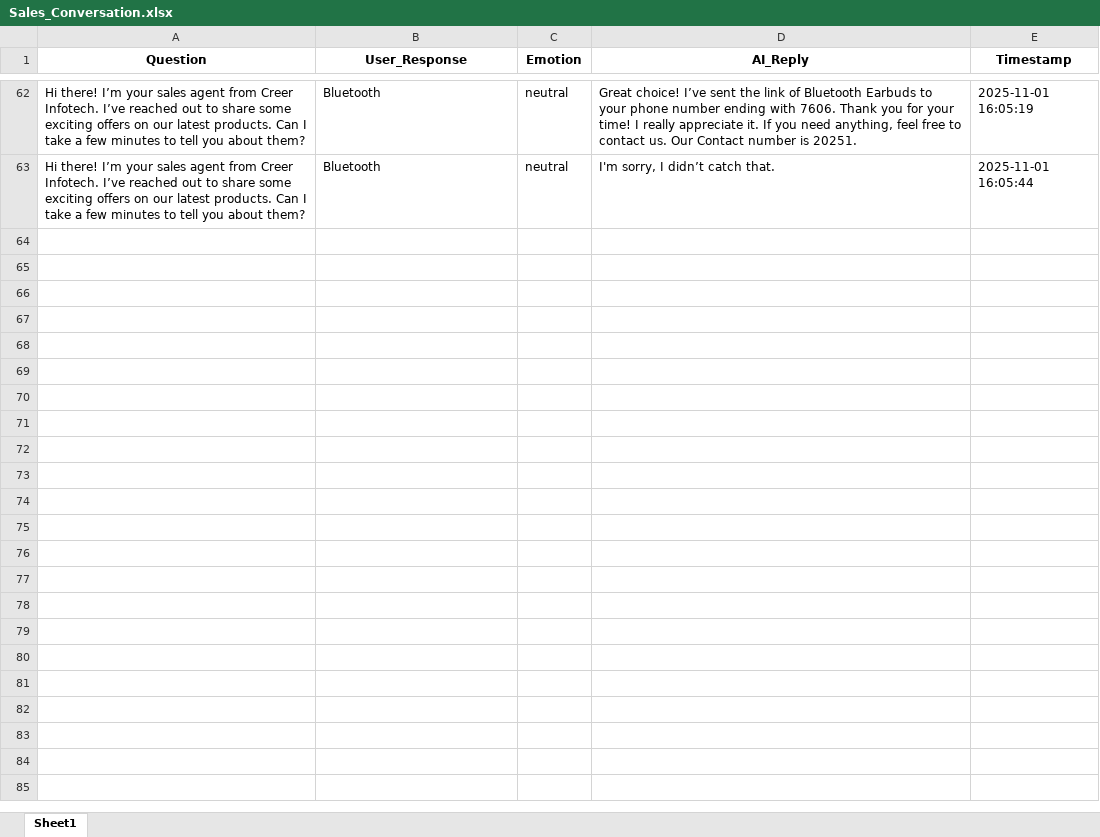
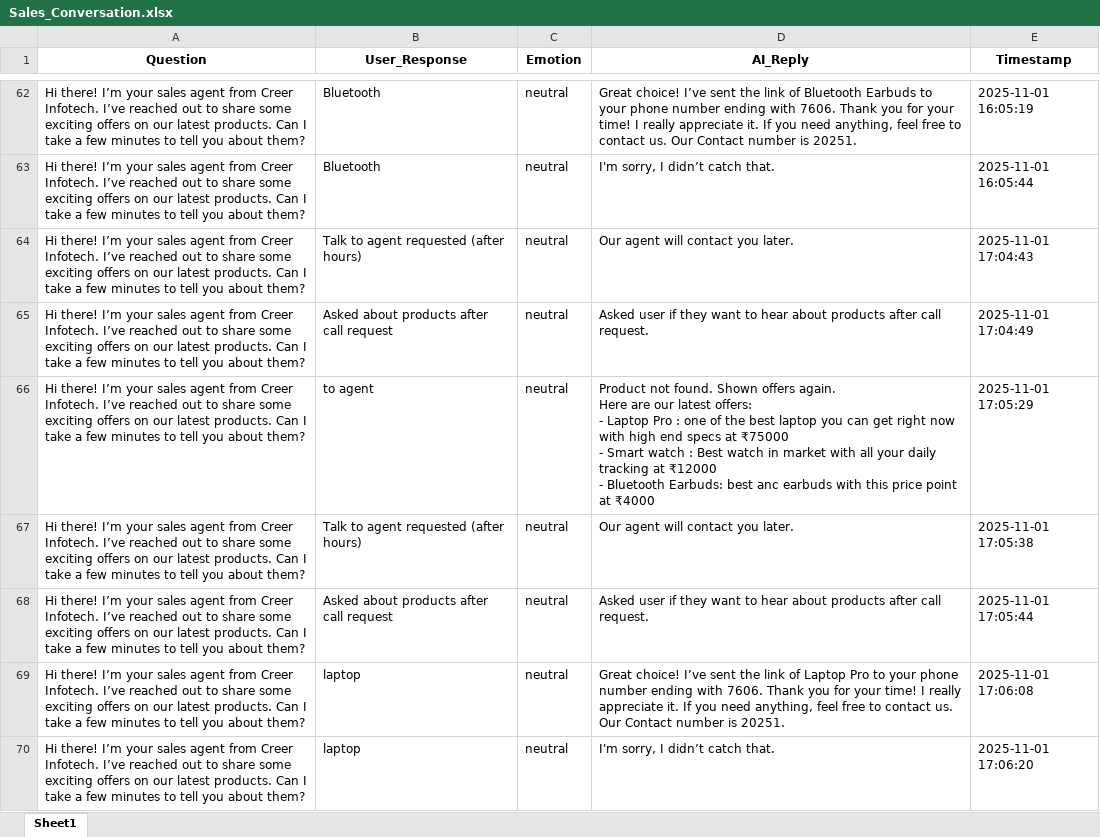
Before and after one commit to TrushilDev/SpeechSalesBot, an Excel workbook: Sales_Conversation.xlsx, sheet Sheet1, drawn as a sheet; only a part is shown, gaps mark what is left out; values as stored, in another font and other column widths than the file's, no borders; ↵ is a line break in a cell; the diff names each change by its address in the sheet, - before the commit and + after, or states it on an @@ line.

Commit message:
implemented the agent calling thing in particular time in speechlinkshare if the user has requested and in leadGathering made optimise and faster little bit

```diff
--- a/Sales_Conversation.xlsx (sheet Sheet1)
+++ b/Sales_Conversation.xlsx (sheet Sheet1)
+row 64: Hi there! I’m your sales agent from Creer Infotech. I’ve reached out to share some exciting offers on our latest products. Can I take a few minutes to tell you about them? | Talk to agent requested (after hours) | neutral | Our agent will contact you later. | 2025-11-01 17:04:43
+row 65: Hi there! I’m your sales agent from Creer Infotech. I’ve reached out to share some exciting offers on our latest products. Can I take a few minutes to tell you about them? | Asked about products after call request | neutral | Asked user if they want to hear about products after call request. | 2025-11-01 17:04:49
+row 66: Hi there! I’m your sales agent from Creer Infotech. I’ve reached out to share some exciting offers on our latest products. Can I take a few minutes to tell you about them? | to agent | neutral | Product not found. Shown offers again. ↵ Here are our latest offers: ↵ - Laptop Pro : one of the best laptop you can get right now with high end specs at ₹75000 ↵ - Smart watch : Best watch in market with all your daily tracking at ₹12000 ↵ - Bluetooth Earbuds: best anc earbuds with this price point at ₹4000 | 2025-11-01 17:05:29
+row 67: Hi there! I’m your sales agent from Creer Infotech. I’ve reached out to share some exciting offers on our latest products. Can I take a few minutes to tell you about them? | Talk to agent requested (after hours) | neutral | Our agent will contact you later. | 2025-11-01 17:05:38
+row 68: Hi there! I’m your sales agent from Creer Infotech. I’ve reached out to share some exciting offers on our latest products. Can I take a few minutes to tell you about them? | Asked about products after call request | neutral | Asked user if they want to hear about products after call request. | 2025-11-01 17:05:44
+row 69: Hi there! I’m your sales agent from Creer Infotech. I’ve reached out to share some exciting offers on our latest products. Can I take a few minutes to tell you about them? | laptop | neutral | Great choice! I’ve sent the link of Laptop Pro to your phone number ending with 7606. Thank you for your time! I really appreciate it. If you need anything, feel free to contact us. Our Contact number is 20251. | 2025-11-01 17:06:08
+row 70: Hi there! I’m your sales agent from Creer Infotech. I’ve reached out to share some exciting offers on our latest products. Can I take a few minutes to tell you about them? | laptop | neutral | I'm sorry, I didn’t catch that. | 2025-11-01 17:06:20
```
Also changed, not shown: 2 other files.
